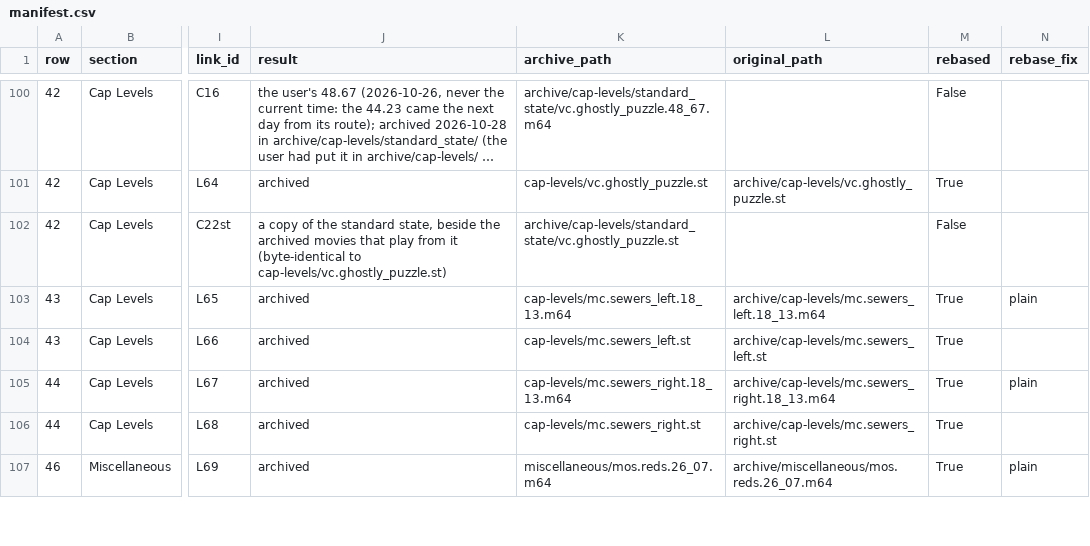
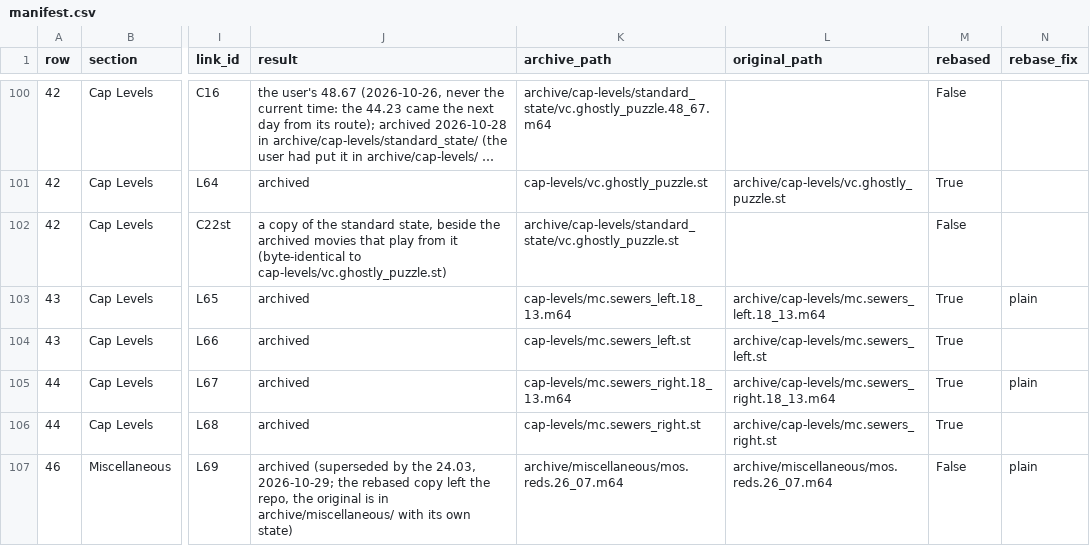
Before and after one commit to frKieran/sm64-tld-tas, a CSV file: manifest.csv, drawn as a sheet; only a part is shown, gaps mark what is left out; long unchanged cells end in …; the diff covers the shown part only; the diff names each change by its address in the sheet, - before the commit and + after, or states it on an @@ line.

```diff
--- a/manifest.csv
+++ b/manifest.csv
-J107 (result): archived
+J107 (result): archived (superseded by the 24.03, 2026-10-29; the rebased copy left the repo, the original is in archive/miscellaneous/ with its own state)
-K107 (archive_path): miscellaneous/mos.reds.26_07.m64
+K107 (archive_path): archive/miscellaneous/mos.reds.26_07.m64
-M107 (rebased): True
+M107 (rebased): False
```
Also changed, not shown: 1 added row and 5 edited cells elsewhere in this file, 4 other files.
